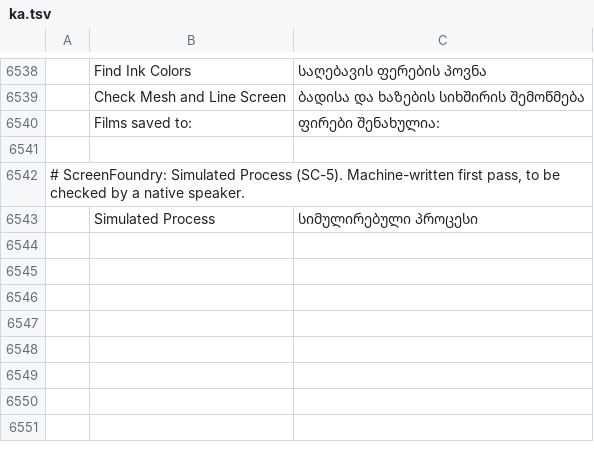
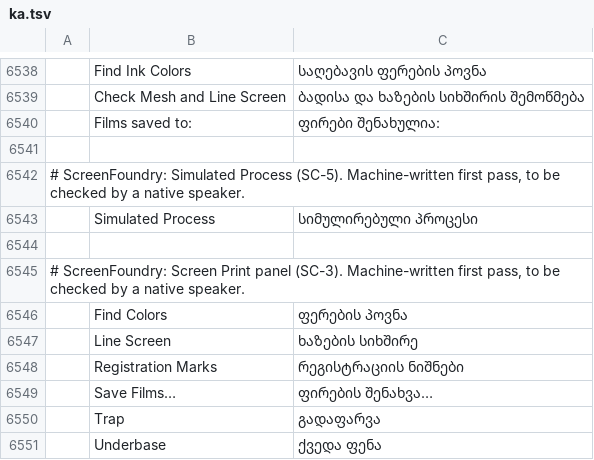
Before and after one commit to Stitchwright/screenfoundry, a TSV file: crates/ui-egui/src/i18n/ka.tsv, drawn as a sheet; only a part is shown, gaps mark what is left out; the diff names each change by its address in the sheet, - before the commit and + after, or states it on an @@ line.

```diff
--- a/crates/ui-egui/src/i18n/ka.tsv
+++ b/crates/ui-egui/src/i18n/ka.tsv
+row 6544: (empty)
+row 6545: # ScreenFoundry: Screen Print panel (SC-3). Machine-written first pass, to be checked by a native speaker.
+row 6546:  | Find Colors | ფერების პოვნა
+row 6547:  | Line Screen | ხაზების სიხშირე
+row 6548:  | Registration Marks | რეგისტრაციის ნიშნები
+row 6549:  | Save Films… | ფირების შენახვა…
+row 6550:  | Trap | გადაფარვა
+row 6551:  | Underbase | ქვედა ფენა
```
Also changed, not shown: crates/ui-egui/src/i18n/it.tsv, crates/ui-egui/src/i18n/ja.tsv, 27 other files.
